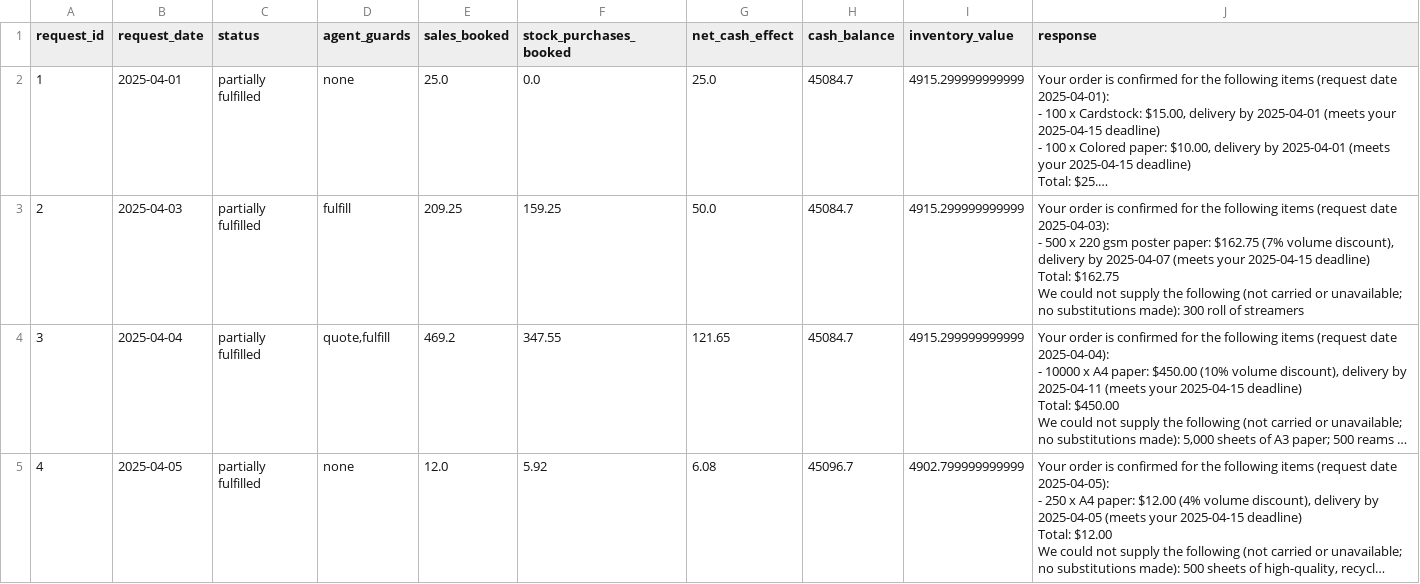
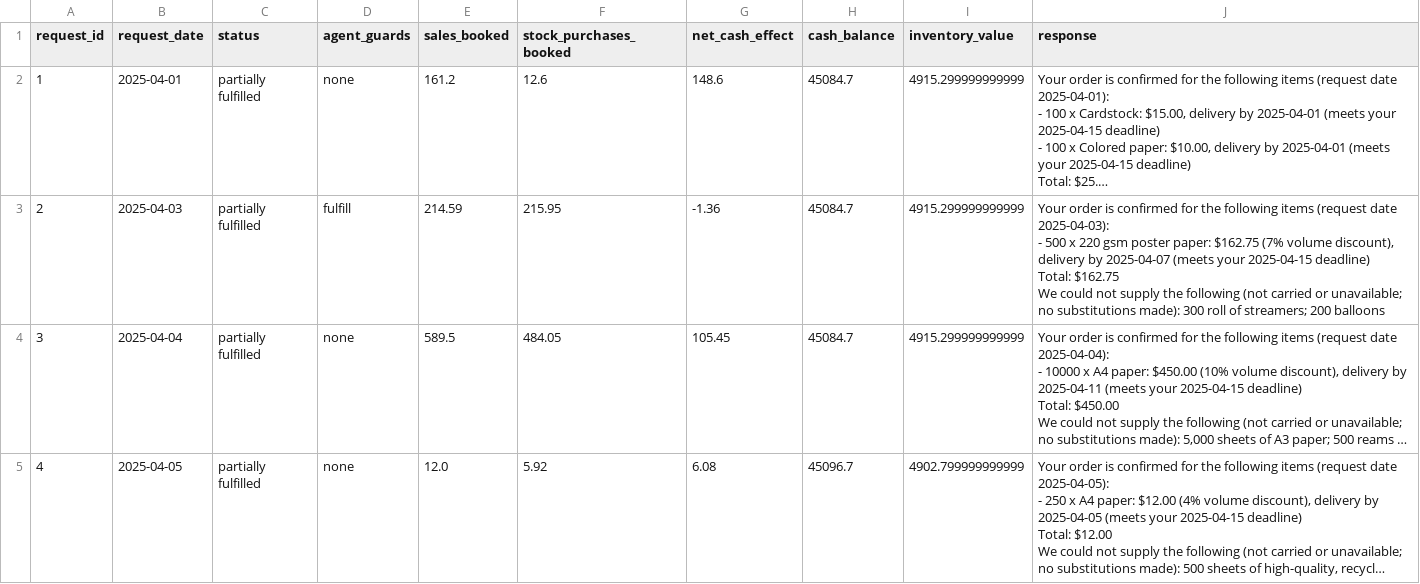
Before and after one commit to ru14/The-Beaver-s-Choice-Paper-Company, a CSV file: test_results.csv, drawn as a sheet; only a part is shown; long unchanged cells end in …; the diff covers the shown part only; the diff names each change by its address in the sheet, - before the commit and + after, or states it on an @@ line.

```diff
--- a/test_results.csv
+++ b/test_results.csv
-E2 (sales_booked): 25.0
+E2 (sales_booked): 161.2
-F2 (stock_purchases_booked): 0.0
+F2 (stock_purchases_booked): 12.6
-G2 (net_cash_effect): 25.0
+G2 (net_cash_effect): 148.6
-E3 (sales_booked): 209.25
+E3 (sales_booked): 214.59
-F3 (stock_purchases_booked): 159.25
+F3 (stock_purchases_booked): 215.95
-G3 (net_cash_effect): 50.0
+G3 (net_cash_effect): -1.36
-J3 (response): …roll of streamers
+J3 (response): …roll of streamers; 200 balloons
-D4 (agent_guards): quote,fulfill
+D4 (agent_guards): none
-E4 (sales_booked): 469.2
+E4 (sales_booked): 589.5
-F4 (stock_purchases_booked): 347.55
+F4 (stock_purchases_booked): 484.05
-G4 (net_cash_effect): 121.65
+G4 (net_cash_effect): 105.45
```
Also changed, not shown: 61 edited cells elsewhere in this file, 1 other file.
